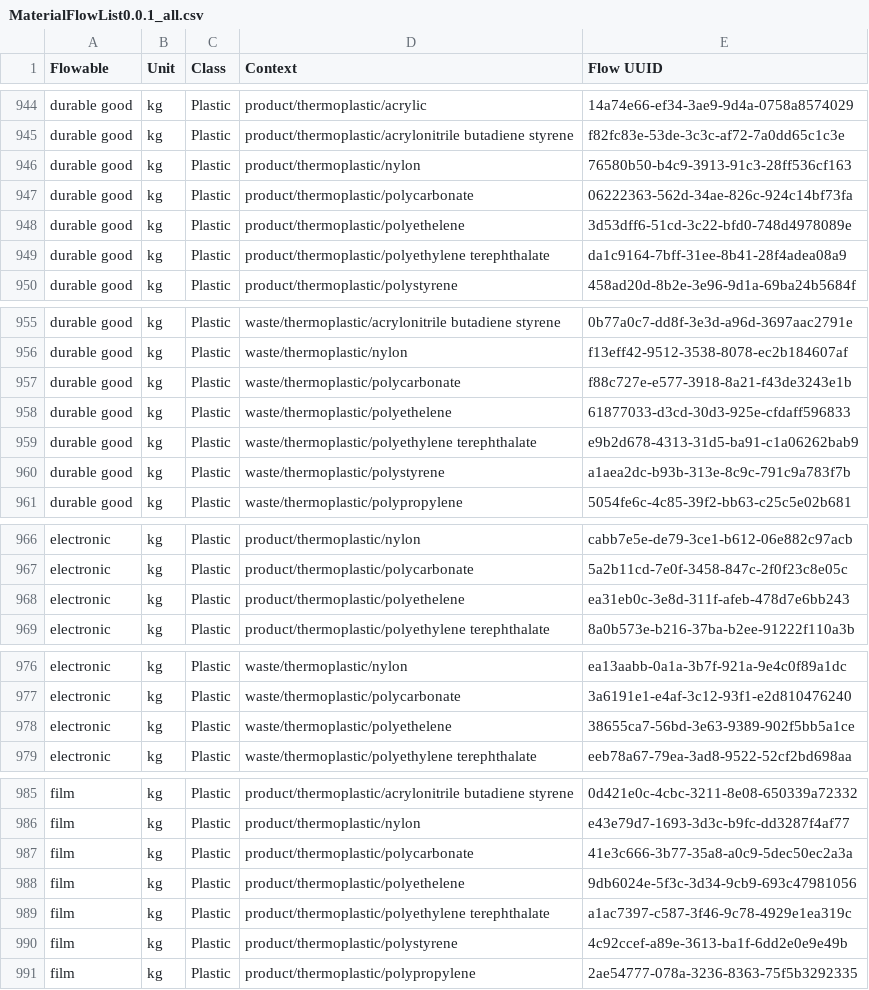
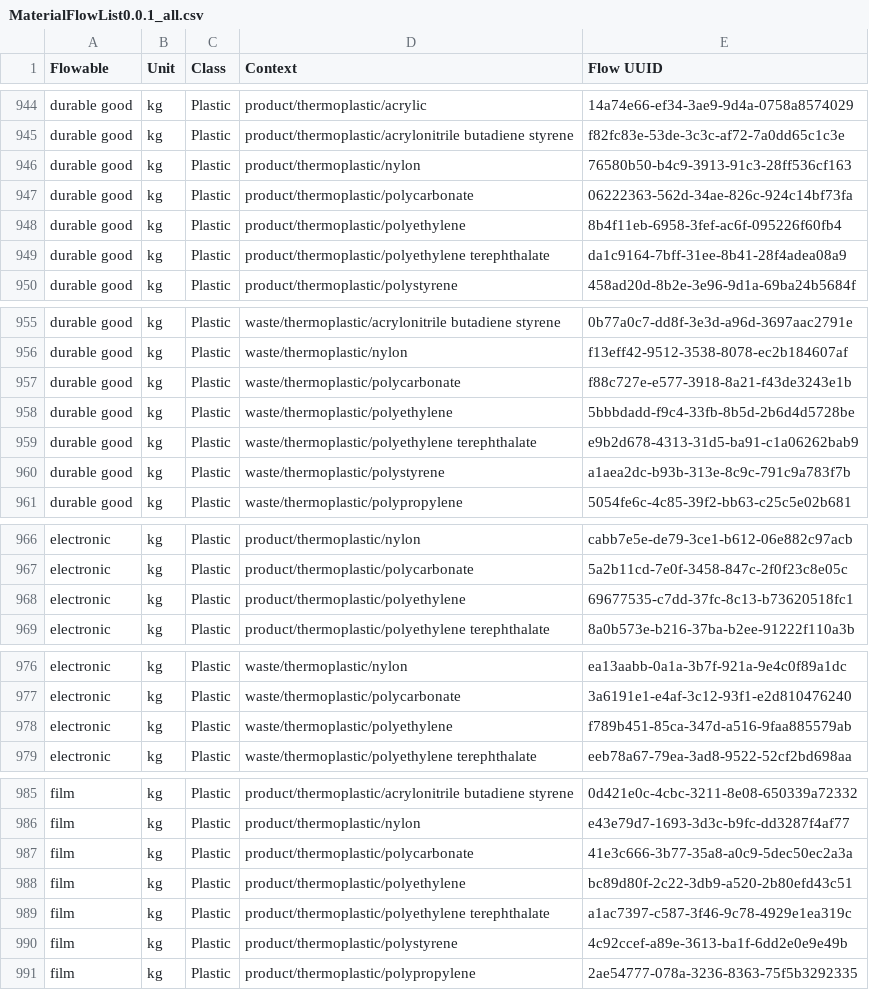
Before and after one commit to USEPA/materialflowlist, a CSV file: materialflowlist/output/MaterialFlowList0.0.1_all.csv, drawn as a sheet; only a part is shown, gaps mark what is left out; the diff covers the shown part only.

```diff
--- a/materialflowlist/output/MaterialFlowList0.0.1_all.csv
+++ b/materialflowlist/output/MaterialFlowList0.0.1_all.csv
@@ -947,3 +947,3 @@ durable good,kg,Plastic,product/thermoplastic/nylon,76580b50-b4c9-3913-91c3-28ff
 durable good,kg,Plastic,product/thermoplastic/polycarbonate,06222363-562d-34ae-826c-924c14bf73fa
-durable good,kg,Plastic,product/thermoplastic/polyethelene,3d53dff6-51cd-3c22-bfd0-748d4978089e
+durable good,kg,Plastic,product/thermoplastic/polyethylene,8b4f11eb-6958-3fef-ac6f-095226f60fb4
 durable good,kg,Plastic,product/thermoplastic/polyethylene terephthalate,da1c9164-7bff-31ee-8b41-28f4adea08a9
@@ -957,3 +957,3 @@ durable good,kg,Plastic,waste/thermoplastic/nylon,f13eff42-9512-3538-8078-ec2b18
 durable good,kg,Plastic,waste/thermoplastic/polycarbonate,f88c727e-e577-3918-8a21-f43de3243e1b
-durable good,kg,Plastic,waste/thermoplastic/polyethelene,61877033-d3cd-30d3-925e-cfdaff596833
+durable good,kg,Plastic,waste/thermoplastic/polyethylene,5bbbdadd-f9c4-33fb-8b5d-2b6d4d5728be
 durable good,kg,Plastic,waste/thermoplastic/polyethylene terephthalate,e9b2d678-4313-31d5-ba91-c1a06262bab9
@@ -967,3 +967,3 @@ electronic,kg,Plastic,product/thermoplastic/nylon,cabb7e5e-de79-3ce1-b612-06e882
 electronic,kg,Plastic,product/thermoplastic/polycarbonate,5a2b11cd-7e0f-3458-847c-2f0f23c8e05c
-electronic,kg,Plastic,product/thermoplastic/polyethelene,ea31eb0c-3e8d-311f-afeb-478d7e6bb243
+electronic,kg,Plastic,product/thermoplastic/polyethylene,69677535-c7dd-37fc-8c13-b73620518fc1
 electronic,kg,Plastic,product/thermoplastic/polyethylene terephthalate,8a0b573e-b216-37ba-b2ee-91222f110a3b
@@ -977,3 +977,3 @@ electronic,kg,Plastic,waste/thermoplastic/nylon,ea13aabb-0a1a-3b7f-921a-9e4c0f89
 electronic,kg,Plastic,waste/thermoplastic/polycarbonate,3a6191e1-e4af-3c12-93f1-e2d810476240
-electronic,kg,Plastic,waste/thermoplastic/polyethelene,38655ca7-56bd-3e63-9389-902f5bb5a1ce
+electronic,kg,Plastic,waste/thermoplastic/polyethylene,f789b451-85ca-347d-a516-9faa885579ab
 electronic,kg,Plastic,waste/thermoplastic/polyethylene terephthalate,eeb78a67-79ea-3ad8-9522-52cf2bd698aa
@@ -987,3 +987,3 @@ film,kg,Plastic,product/thermoplastic/nylon,e43e79d7-1693-3d3c-b9fc-dd3287f4af77
 film,kg,Plastic,product/thermoplastic/polycarbonate,41e3c666-3b77-35a8-a0c9-5dec50ec2a3a
-film,kg,Plastic,product/thermoplastic/polyethelene,9db6024e-5f3c-3d34-9cb9-693c47981056
+film,kg,Plastic,product/thermoplastic/polyethylene,bc89d80f-2c22-3db9-a520-2b80efd43c51
 film,kg,Plastic,product/thermoplastic/polyethylene terephthalate,a1ac7397-c587-3f46-9c78-4929e1ea319c
```
Also changed, not shown: 54 edited cells elsewhere in this file, materialflowlist/flowmapping/CalRecycle.csv, materialflowlist/input/Contexts.csv, 1 other file.
